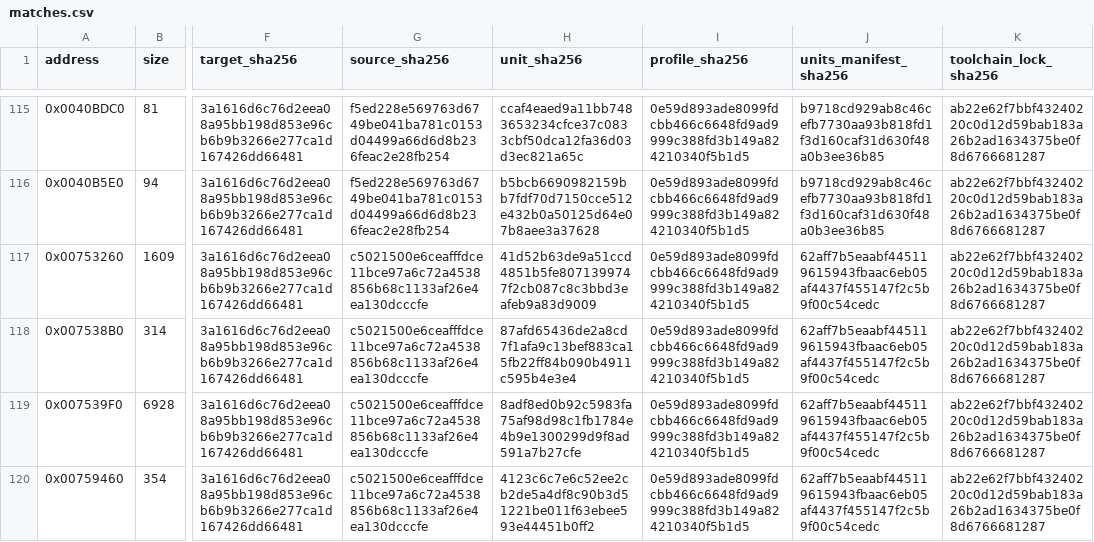
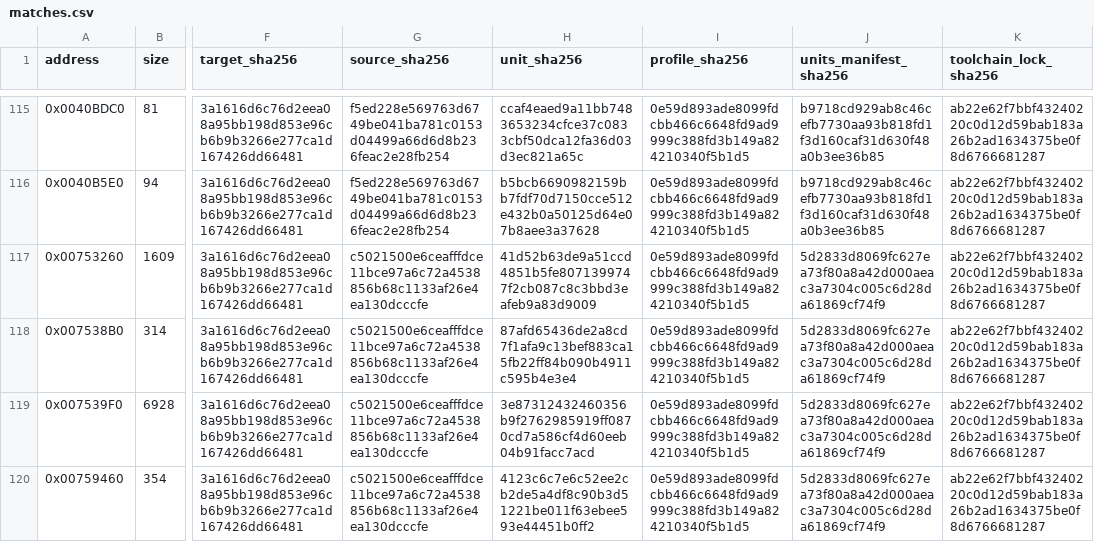
Before and after one commit to N0zoM1z0/Eternal-Fighter-Zero, a CSV file: config/matches.csv, drawn as a sheet; only a part is shown, gaps mark what is left out; the diff covers the shown part only; the diff names each change by its address in the sheet, - before the commit and + after, or states it on an @@ line.

```diff
--- a/config/matches.csv
+++ b/config/matches.csv
-J117:J120 (units_manifest_sha256): 62aff7b5eaabf445119615943fbaac6eb05af4437f455147f2c5b9f00c54cedc
+J117:J120 (units_manifest_sha256): 5d2833d8069fc627ea73f80a8a42d000aeac3a7304c005c6d28da61869cf74f9
-H119 (unit_sha256): 8adf8ed0b92c5983fa75af98d98c1fb1784e4b9e1300299d9f8ad591a7b27cfe
+H119 (unit_sha256): 3e87312432460356b9f2762985919ff0870cd7a586cf4d60eeb04b91facc7acd
```
Also changed, not shown: 15 edited cells elsewhere in this file, 9 other files.
